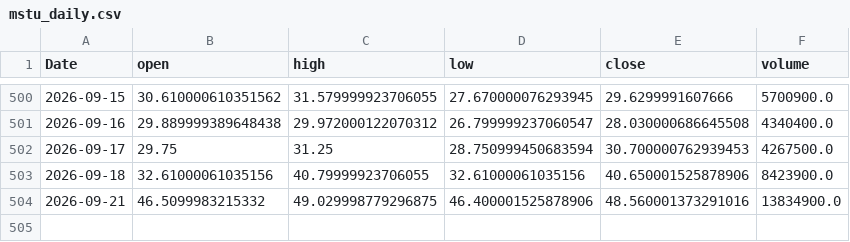
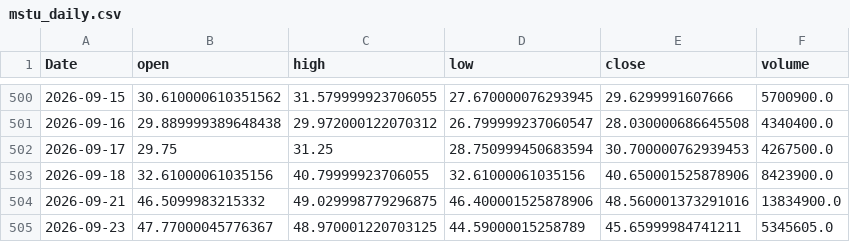
Before and after one commit to yoursprerit/btc-range-model, a CSV file: data/backtest/mstu_daily.csv, drawn as a sheet; only a part is shown, gaps mark what is left out.

```diff
--- a/data/backtest/mstu_daily.csv
+++ b/data/backtest/mstu_daily.csv
@@ -504 +504,2 @@ Date,open,high,low,close,volume
 2026-09-21,46.5099983215332,49.029998779296875,46.400001525878906,48.560001373291016,13834900.0
+2026-09-23,47.77000045776367,48.970001220703125,44.59000015258789,45.65999984741211,5345605.0
```
Also changed, not shown: data/backtest/mstr_daily.csv, data/backtest/mstu_synthetic_daily.csv, 2 other files.
